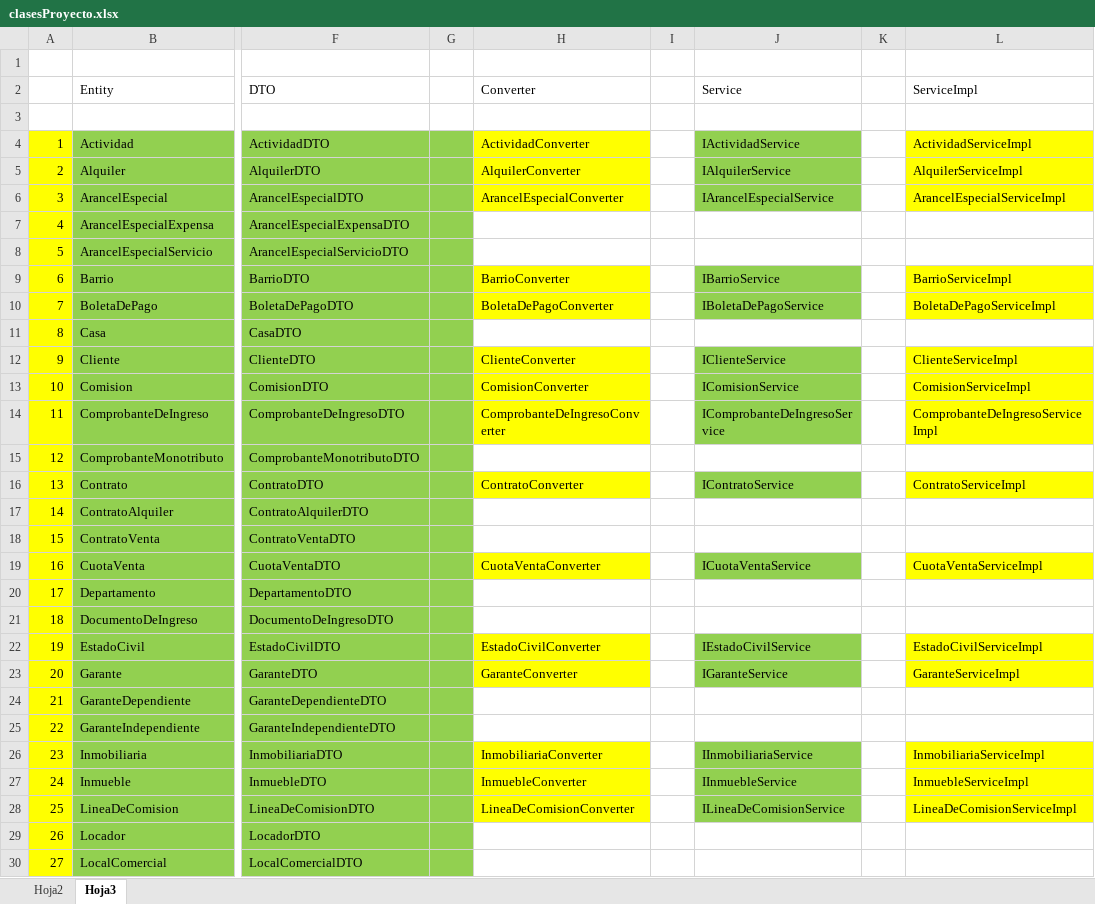
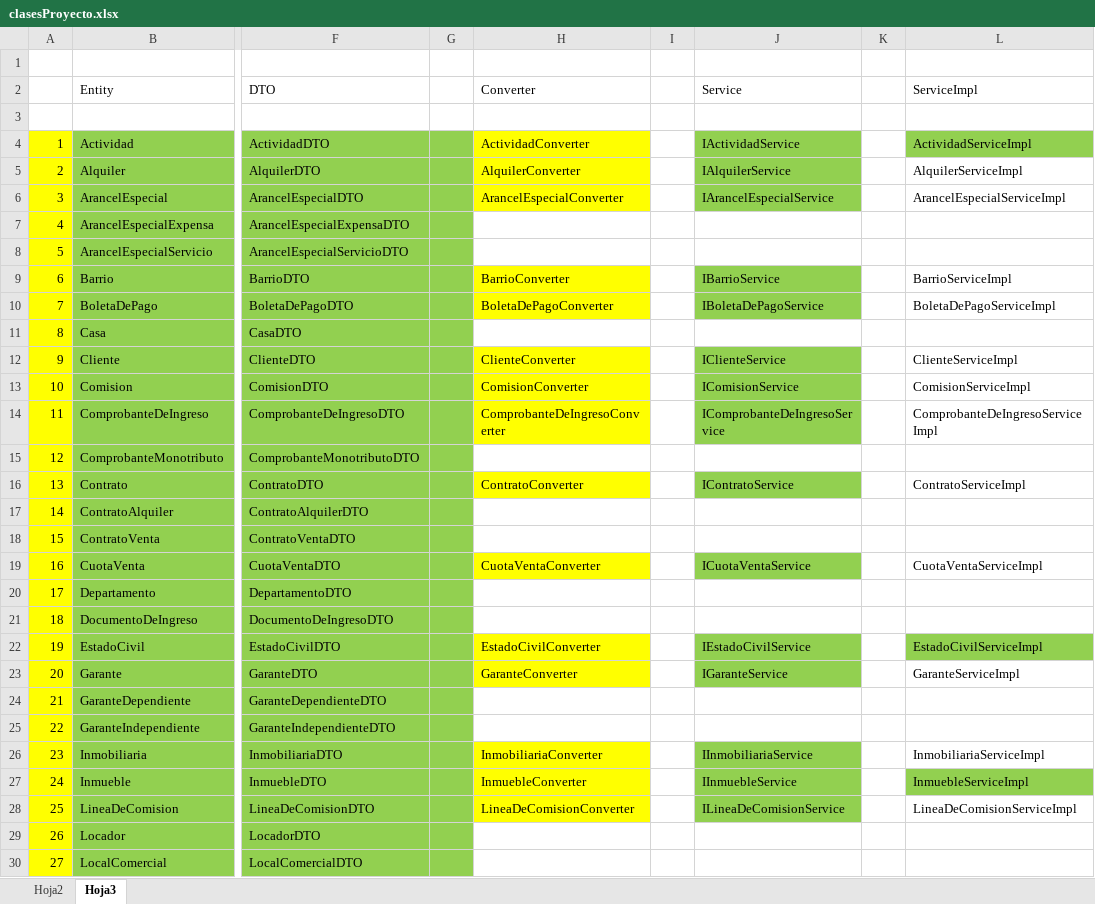
Before and after one commit to betancurdamian/GestorInmobiliaria, an Excel workbook: Documentacion/clasesProyecto.xlsx, sheet Hoja3, drawn as a sheet; only a part is shown, gaps mark what is left out; values as stored, in another font and other column widths than the file's, no borders; the diff covers the shown part only; the diff names each change by its address in the sheet, - before the commit and + after, or states it on an @@ line.

```diff
--- a/Documentacion/clasesProyecto.xlsx (sheet Hoja3)
+++ b/Documentacion/clasesProyecto.xlsx (sheet Hoja3)
-L4 fill: #FFFF00
+L4 fill: #92D050
-L5:L6 fill: #FFFF00
+L5:L6 fill: none
-L9:L10 fill: #FFFF00
+L9:L10 fill: none
-L12:L14 fill: #FFFF00
+L12:L14 fill: none
-L16 fill: #FFFF00
+L16 fill: none
-L19 fill: #FFFF00
+L19 fill: none
-L22 fill: #FFFF00
+L22 fill: #92D050
-L23 fill: #FFFF00
+L23 fill: none
-L26 fill: #FFFF00
+L26 fill: none
-L27 fill: #FFFF00
+L27 fill: #92D050
-L28 fill: #FFFF00
+L28 fill: none
```
Also changed, not shown: cell formats elsewhere in this sheet, 22 other files.
